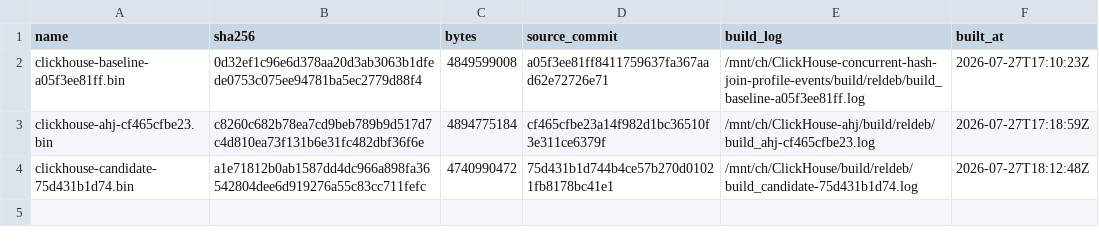
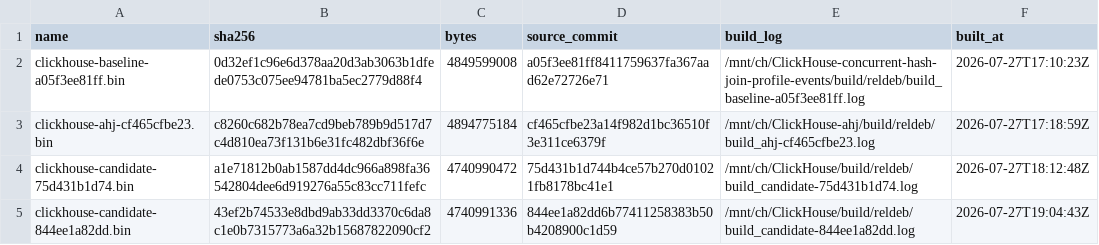
Before and after one commit to harikrishnan94/ClickHouse, a TSV file: tmp/chj_amac/bins/MANIFEST.tsv, drawn as a sheet; the diff names each change by its address in the sheet, - before the commit and + after, or states it on an @@ line.

```diff
--- a/tmp/chj_amac/bins/MANIFEST.tsv
+++ b/tmp/chj_amac/bins/MANIFEST.tsv
+row 5: clickhouse-candidate-844ee1a82dd.bin | 43ef2b74533e8dbd9ab33dd3370c6da8c1e0b7315773a6a32b15687822090cf2 | 4740991336 | 844ee1a82dd6b77411258383b50b4208900c1d59 | /mnt/ch/ClickHouse/build/reldeb/build_candidate-844ee1a82dd.log | 2026-07-27T19:04:43Z
```
Also changed, not shown: 5 other files.
